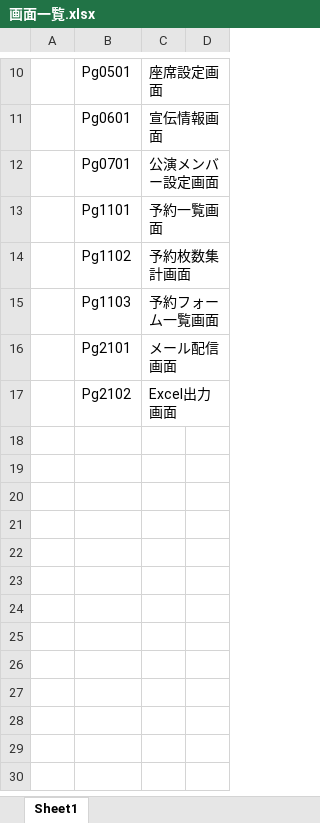
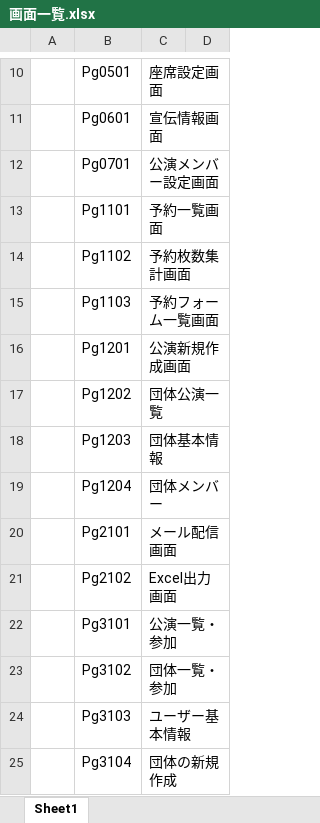
Before and after one commit to aokib7605/resat_sql, an Excel workbook: 設計書/内部設計書/画面一覧.xlsx, sheet Sheet1, drawn as a sheet; only a part is shown, gaps mark what is left out; values as stored, in another font and other column widths than the file's, no borders; the diff names each change by its address in the sheet, - before the commit and + after, or states it on an @@ line.

Commit message:
【Grobe機能更新】 ・設計書更新

```diff
--- a/設計書/内部設計書/画面一覧.xlsx (sheet Sheet1)
+++ b/設計書/内部設計書/画面一覧.xlsx (sheet Sheet1)
+row 16:  | Pg1201 | 公演新規作成画面
+row 17:  | Pg1202 | 団体公演一覧
+row 18:  | Pg1203 | 団体基本情報
+row 19:  | Pg1204 | 団体メンバー
+row 22:  | Pg3101 | 公演一覧・参加
+row 23:  | Pg3102 | 団体一覧・参加
+row 24:  | Pg3103 | ユーザー基本情報
+row 25:  | Pg3104 | 団体の新規作成
```
